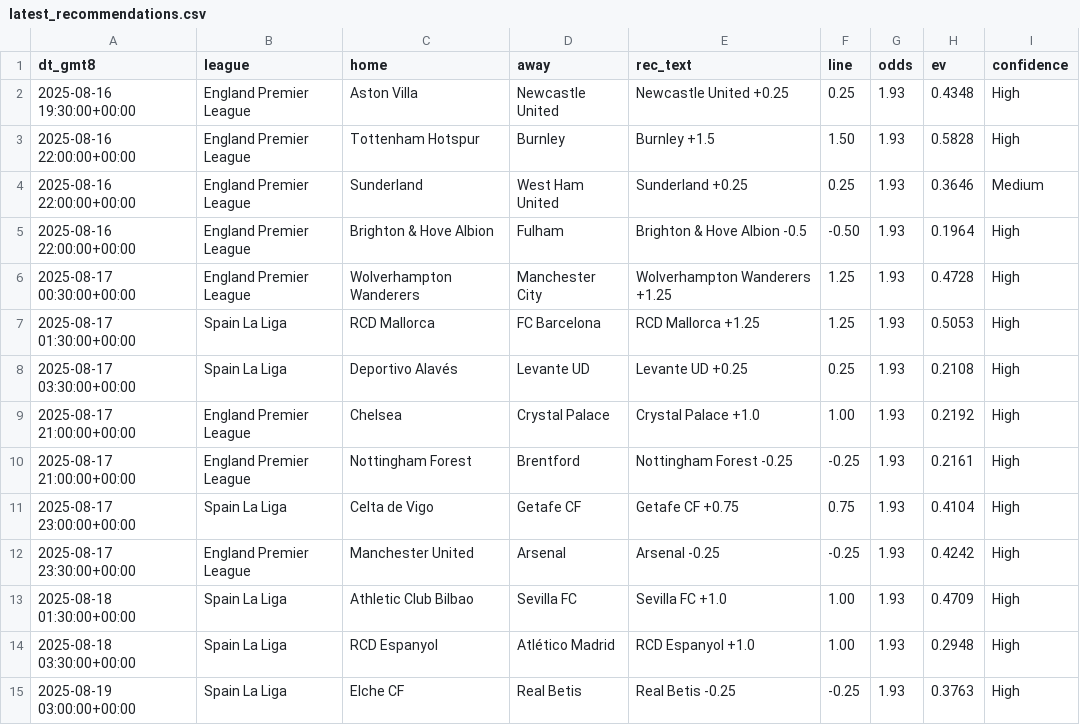
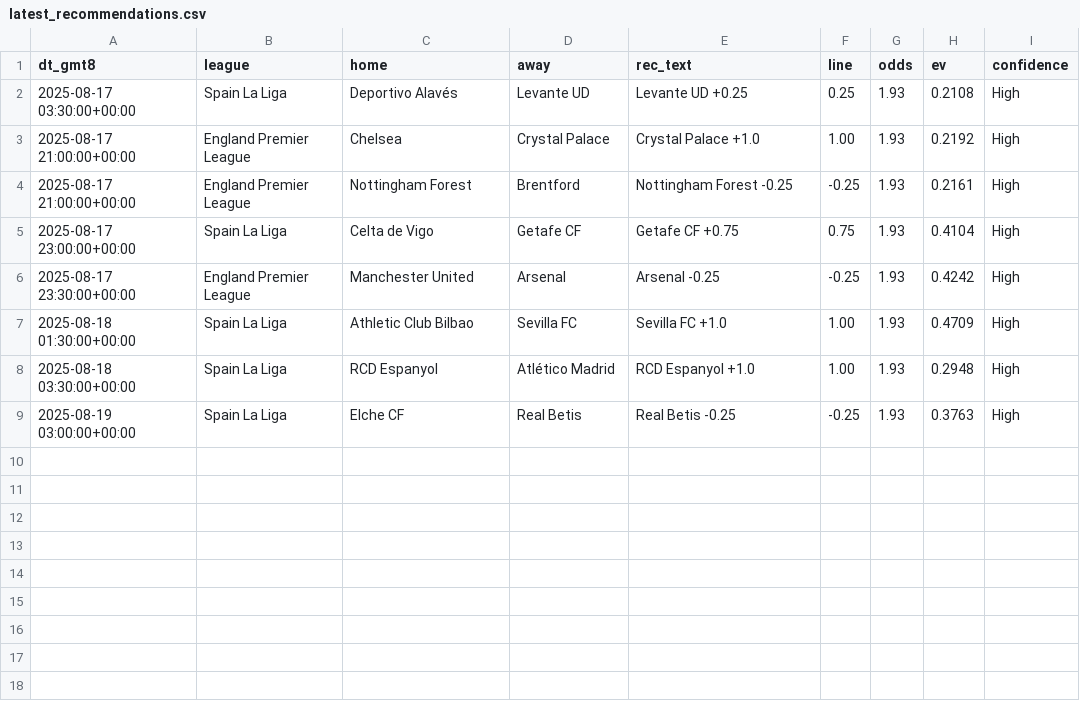
Before and after one commit to pythonchan8888/GBM, a CSV file: site/latest_recommendations.csv, drawn as a sheet; the diff names each change by its address in the sheet, - before the commit and + after, or states it on an @@ line.

```diff
--- a/site/latest_recommendations.csv
+++ b/site/latest_recommendations.csv
-row 2: 2025-08-16 19:30:00+00:00 | England Premier League | Aston Villa | Newcastle United | Newcastle United +0.25 | 0.25 | 1.93 | 0.4348 | High
-row 3: 2025-08-16 22:00:00+00:00 | England Premier League | Tottenham Hotspur | Burnley | Burnley +1.5 | 1.50 | 1.93 | 0.5828 | High
-row 4: 2025-08-16 22:00:00+00:00 | England Premier League | Sunderland | West Ham United | Sunderland +0.25 | 0.25 | 1.93 | 0.3646 | Medium
-row 5: 2025-08-16 22:00:00+00:00 | England Premier League | Brighton & Hove Albion | Fulham | Brighton & Hove Albion -0.5 | -0.50 | 1.93 | 0.1964 | High
-row 6: 2025-08-17 00:30:00+00:00 | England Premier League | Wolverhampton Wanderers | Manchester City | Wolverhampton Wanderers +1.25 | 1.25 | 1.93 | 0.4728 | High
-row 7: 2025-08-17 01:30:00+00:00 | Spain La Liga | RCD Mallorca | FC Barcelona | RCD Mallorca +1.25 | 1.25 | 1.93 | 0.5053 | High
```
Also changed, not shown: site/kings_call_debug.csv, site/metrics.csv, 14 other files.
